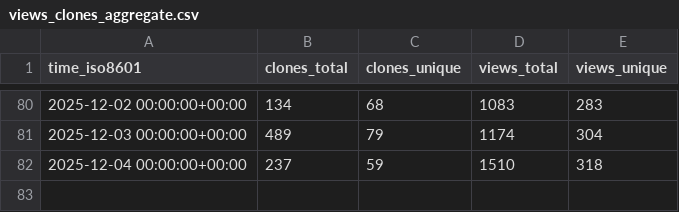
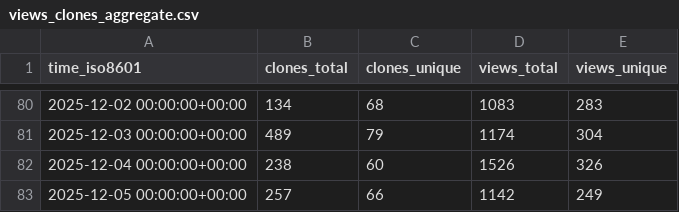
Before and after one commit to dynamia-ai/hami-analysis, a CSV file: Project-HAMi/HAMi/ghrs-data/views_clones_aggregate.csv, drawn as a sheet; only a part is shown, gaps mark what is left out.

```diff
--- a/Project-HAMi/HAMi/ghrs-data/views_clones_aggregate.csv
+++ b/Project-HAMi/HAMi/ghrs-data/views_clones_aggregate.csv
@@ -81,2 +81,3 @@ time_iso8601,clones_total,clones_unique,views_total,views_unique
 2025-12-03 00:00:00+00:00,489,79,1174,304
-2025-12-04 00:00:00+00:00,237,59,1510,318
+2025-12-04 00:00:00+00:00,238,60,1526,326
+2025-12-05 00:00:00+00:00,257,66,1142,249
```
Also changed, not shown: 1 other file.
